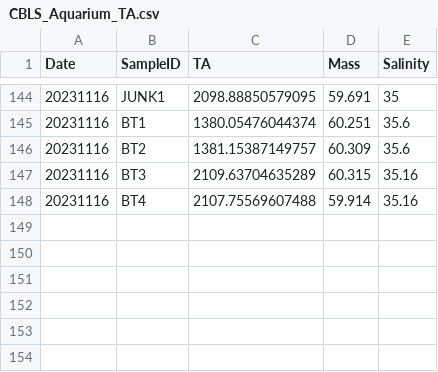
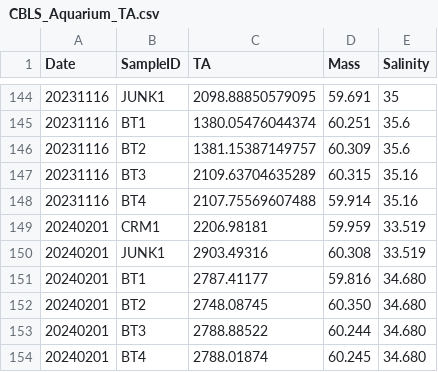
Before and after one commit to Putnam-Lab/CBLS_Wetlab, a CSV file: Data/CBLS_Aquarium_TA.csv, drawn as a sheet; only a part is shown, gaps mark what is left out.

Commit message:
Update CBLS_Aquarium_TA.csv

```diff
--- a/Data/CBLS_Aquarium_TA.csv
+++ b/Data/CBLS_Aquarium_TA.csv
@@ -148 +148,7 @@
 "20231116","BT4",2107.75569607488,59.914,35.16
+"20240201","CRM1",2206.98181,59.959,33.519
+"20240201","JUNK1",2903.49316,60.308,33.519
+"20240201","BT1",2787.41177,59.816,34.680
+"20240201","BT2",2748.08745,60.350,34.680
+"20240201","BT3",2788.88522,60.244,34.680
+"20240201","BT4",2788.01874,60.245,34.680
```
